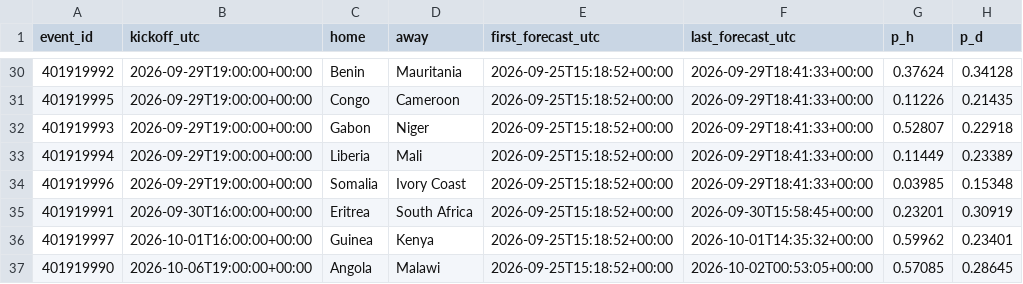
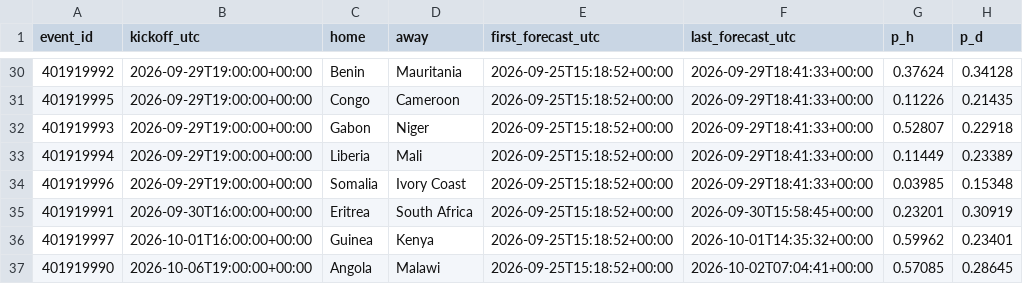
Before and after one commit to mahmedken/betting-analytics, a CSV file: data/ledger/afcon_predictions.csv, drawn as a sheet; only a part is shown, gaps mark what is left out; the diff names each change by its address in the sheet, - before the commit and + after, or states it on an @@ line.

```diff
--- a/data/ledger/afcon_predictions.csv
+++ b/data/ledger/afcon_predictions.csv
-F37 (last_forecast_utc): 2026-10-02T00:53:05+00:00
+F37 (last_forecast_utc): 2026-10-02T07:04:41+00:00
```
Also changed, not shown: data/ledger/predictions.csv, 9 other files.
